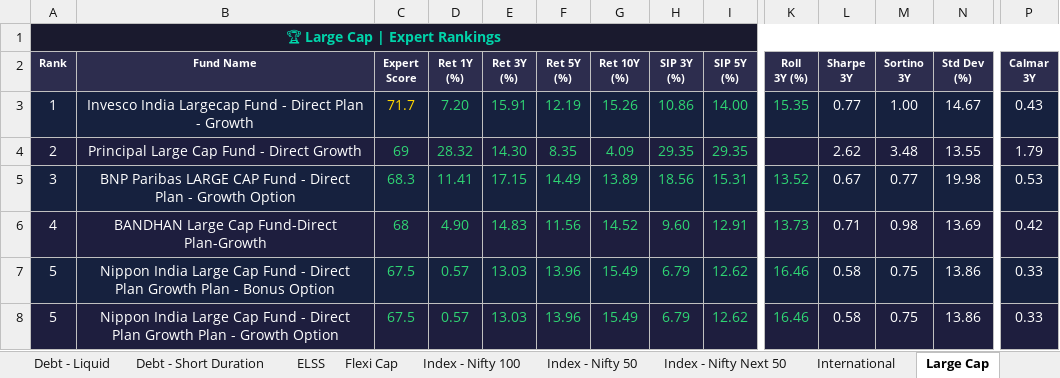
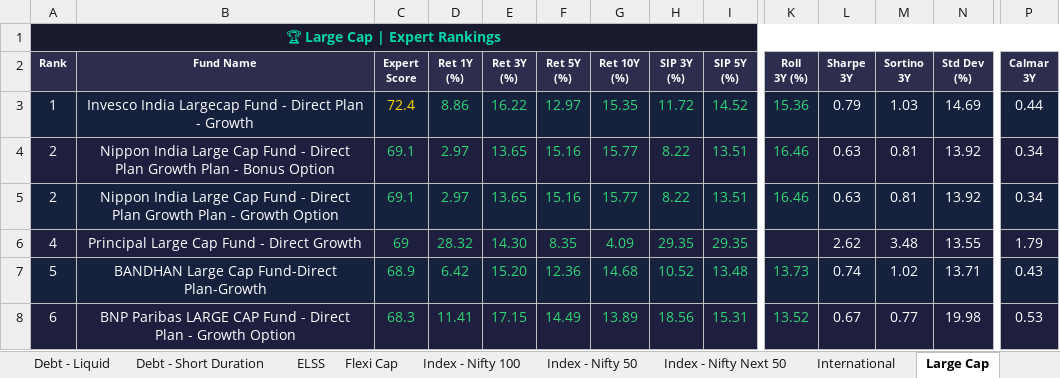
Before and after one commit to myfinancialria/mf-data-fetcher, an Excel workbook: output/MF_Expert_Rankings.xlsx, sheet Large Cap, drawn as a sheet; only a part is shown, gaps mark what is left out; values as stored, in another font and other column widths than the file's, no borders; removed rows and columns are numbered as before the commit, all else as after; rows hold the shown columns only; the diff covers the shown part only; the diff names each change by its address in the sheet, - before the commit and + after, or states it on an @@ line.

```diff
--- a/output/MF_Expert_Rankings.xlsx (sheet Large Cap)
+++ b/output/MF_Expert_Rankings.xlsx (sheet Large Cap)
-C3 (Expert Score): 71.7
+C3 (Expert Score): 72.4
-D3 (Ret 1Y (%)): 7.20
+D3 (Ret 1Y (%)): 8.86
-E3 (Ret 3Y (%)): 15.91
+E3 (Ret 3Y (%)): 16.22
-F3 (Ret 5Y (%)): 12.19
+F3 (Ret 5Y (%)): 12.97
-G3 (Ret 10Y (%)): 15.26
+G3 (Ret 10Y (%)): 15.35
-H3 (SIP 3Y (%)): 10.86
+H3 (SIP 3Y (%)): 11.72
-I3 (SIP 5Y (%)): 14.00
+I3 (SIP 5Y (%)): 14.52
-K3 (Roll 3Y (%)): 15.35
+K3 (Roll 3Y (%)): 15.36
-L3 (Sharpe 3Y): 0.77
+L3 (Sharpe 3Y): 0.79
-M3 (Sortino 3Y): 1.00
+M3 (Sortino 3Y): 1.03
-N3 (Std Dev (%)): 14.67
+N3 (Std Dev (%)): 14.69
-P3 (Calmar 3Y): 0.43
+P3 (Calmar 3Y): 0.44
+row 4: 2 | Nippon India Large Cap Fund - Direct Plan Growth Plan - Bonus Option | 69.1 | 2.97 | 13.65 | 15.16 | 15.77 | 8.22 | 13.51 | 16.46 | 0.63 | 0.81 | 13.92 | 0.34
+row 5: 2 | Nippon India Large Cap Fund - Direct Plan Growth Plan - Growth Option | 69.1 | 2.97 | 13.65 | 15.16 | 15.77 | 8.22 | 13.51 | 16.46 | 0.63 | 0.81 | 13.92 | 0.34
-A6 (Rank): 2
+A6 (Rank): 4
+row 7: 5 | BANDHAN Large Cap Fund-Direct Plan-Growth | 68.9 | 6.42 | 15.20 | 12.36 | 14.68 | 10.52 | 13.48 | 13.73 | 0.74 | 1.02 | 13.71 | 0.43
-A8 (Rank): 3
+A8 (Rank): 6
-row 6: 4 | BANDHAN Large Cap Fund-Direct Plan-Growth | 68 | 4.90 | 14.83 | 11.56 | 14.52 | 9.60 | 12.91 | 13.73 | 0.71 | 0.98 | 13.69 | 0.42
-row 7: 5 | Nippon India Large Cap Fund - Direct Plan Growth Plan - Bonus Option | 67.5 | 0.57 | 13.03 | 13.96 | 15.49 | 6.79 | 12.62 | 16.46 | 0.58 | 0.75 | 13.86 | 0.33
-row 8: 5 | Nippon India Large Cap Fund - Direct Plan Growth Plan - Growth Option | 67.5 | 0.57 | 13.03 | 13.96 | 15.49 | 6.79 | 12.62 | 16.46 | 0.58 | 0.75 | 13.86 | 0.33
```
Also changed, not shown: 16 added rows, 16 removed rows, 275 edited cells and cell formats elsewhere in this sheet, sheet Mid Cap, sheet Sectoral - Banking, sheet Small Cap, sheet Flexi Cap, sheet ELSS, sheet Balanced Advantage, 11 more sheets, 5 other files.
